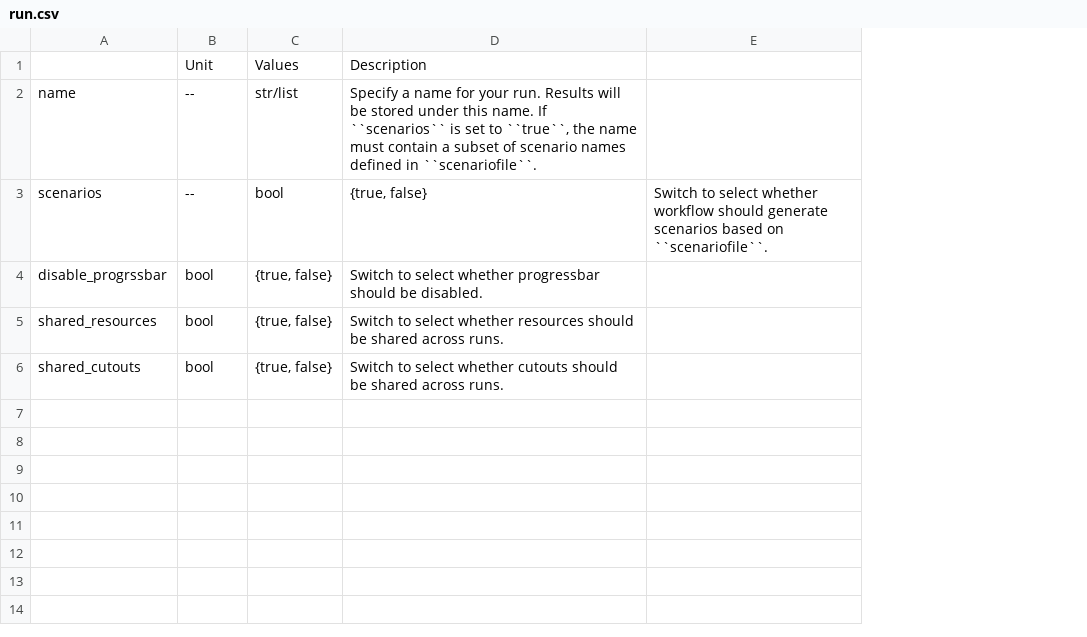
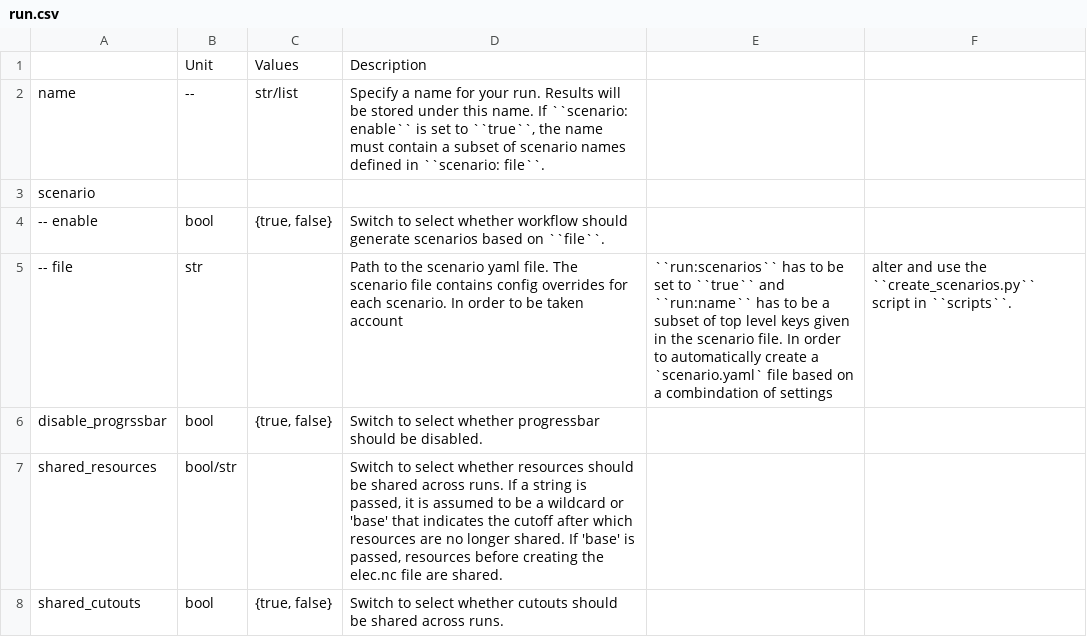
Before and after one commit to AGGM-AG/pypsa-at, a CSV file: doc/configtables/run.csv, drawn as a sheet; removed rows and columns are numbered as before the commit, all else as after; the diff names each change by its address in the sheet, - before the commit and + after, or states it on an @@ line.

Commit message:
scenario-management: reenable shared resources, make shared resources wildcards dependent

```diff
--- a/doc/configtables/run.csv
+++ b/doc/configtables/run.csv
-column E, empty
+column E, empty
+column F, empty
-D2: …name. If ``scenarios`` is set to ``true``, the name must contain a subset of scenario names defined in ``scenariofile``.
+D2: …name. If ``scenario: enable`` is set to ``true``, the name must contain a subset of scenario names defined in ``scenario: file``.
-row 3: scenarios | -- | bool | {true, false} | Switch to select whether workflow should generate scenarios based on ``scenariofile``.
+row 3: scenario
+row 4: -- enable | bool | {true, false} | Switch to select whether workflow should generate scenarios based on ``file``.
+row 5: -- file | str |  | Path to the scenario yaml file. The scenario file contains config overrides for each scenario. In order to be taken account | ``run:scenarios`` has to be set to ``true`` and ``run:name`` has to be a subset of top level keys given in the scenario file. In order to automatically create a `scenario.yaml` file based on a combindation of settings | alter and use the ``create_scenarios.py`` script in ``scripts``.
-B7: bool
+B7: bool/str
-C7: {true, false}
+C7: (empty)
-D7: …across runs.
+D7: …across runs. If a string is passed, it is assumed to be a wildcard or 'base' that indicates the cutoff after which resources are no longer shared. If 'base' is passed, resources before creating the elec.nc file are shared.
```
Also changed, not shown: doc/configtables/toplevel.csv, 17 other files.
